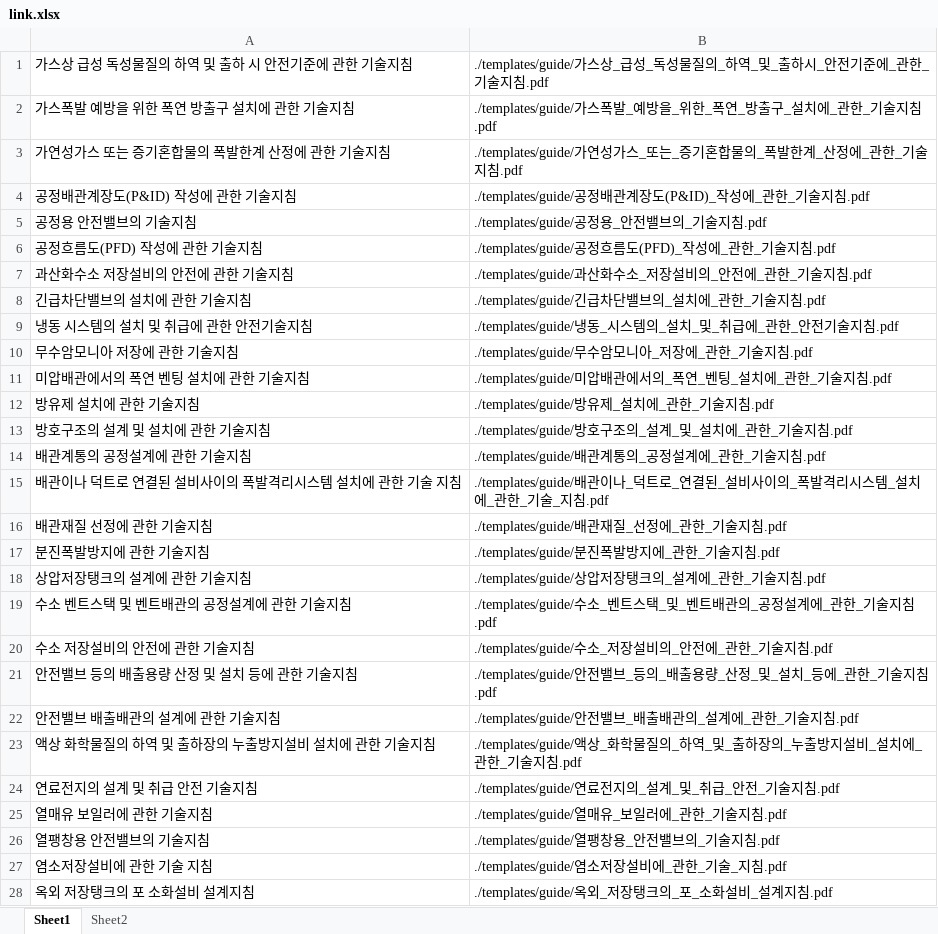
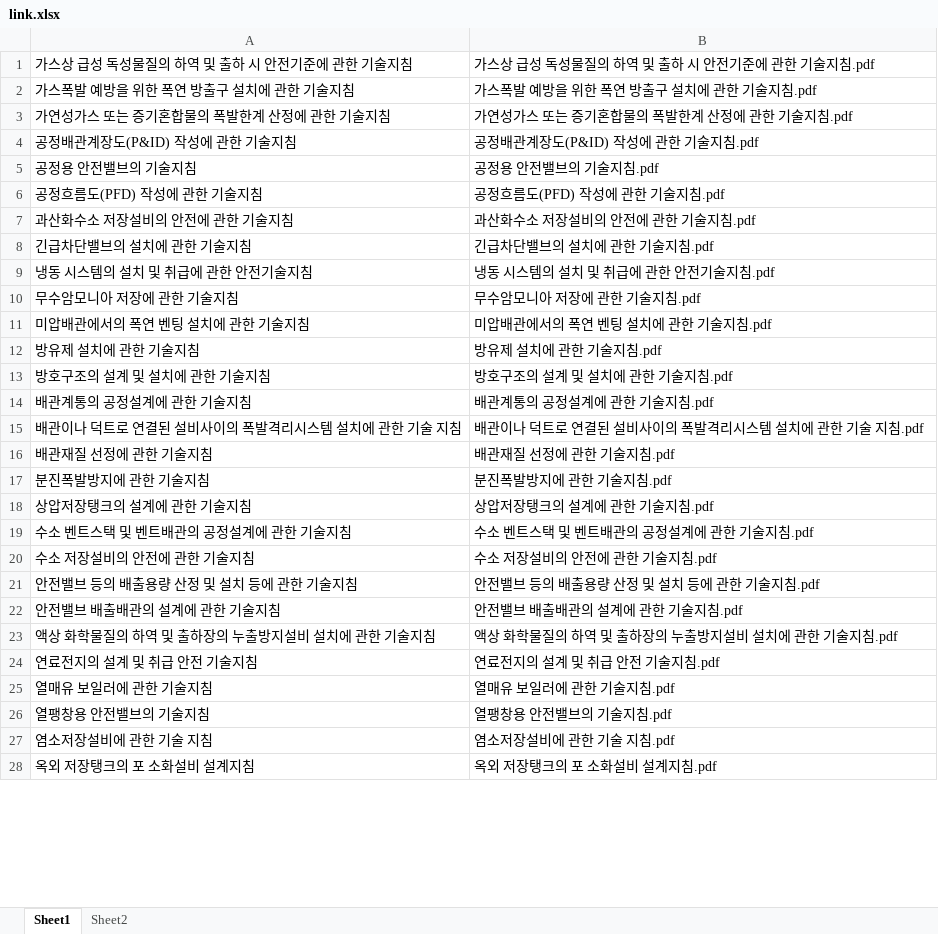
Before and after one commit to selectadjust/pehelper, an Excel workbook: link.xlsx, sheet Sheet1, drawn as a sheet; only a part is shown; values as stored, in another font and other column widths than the file's, no borders; the diff covers the shown part only; the diff names each change by its address in the sheet, - before the commit and + after, or states it on an @@ line.

```diff
--- a/link.xlsx (sheet Sheet1)
+++ b/link.xlsx (sheet Sheet1)
-B1: ./templates/guide/가스상_급성_독성물질의_하역_및_출하시_안전기준에_관한_기술지침…
+B1: 가스상 급성 독성물질의 하역 및 출하 시 안전기준에 관한 기술지침…
-B2: ./templates/guide/가스폭발_예방을_위한_폭연_방출구_설치에_관한_기술지침.pdf
+B2: 가스폭발 예방을 위한 폭연 방출구 설치에 관한 기술지침.pdf
-B3: ./templates/guide/가연성가스_또는_증기혼합물의_폭발한계_산정에_관한_기술지침.pdf
+B3: 가연성가스 또는 증기혼합물의 폭발한계 산정에 관한 기술지침.pdf
-B4: ./templates/guide/공정배관계장도(P&ID)_작성에_관한_기술지침.pdf
+B4: 공정배관계장도(P&ID) 작성에 관한 기술지침.pdf
-B5: ./templates/guide/공정용_안전밸브의_기술지침.pdf
+B5: 공정용 안전밸브의 기술지침.pdf
-B6: ./templates/guide/공정흐름도(PFD)_작성에_관한_기술지침.pdf
+B6: 공정흐름도(PFD) 작성에 관한 기술지침.pdf
-B7: ./templates/guide/과산화수소_저장설비의_안전에_관한_기술지침.pdf
+B7: 과산화수소 저장설비의 안전에 관한 기술지침.pdf
-B8: ./templates/guide/긴급차단밸브의_설치에_관한_기술지침.pdf
+B8: 긴급차단밸브의 설치에 관한 기술지침.pdf
-B9: ./templates/guide/냉동_시스템의_설치_및_취급에_관한_안전기술지침.pdf
+B9: 냉동 시스템의 설치 및 취급에 관한 안전기술지침.pdf
-B10: ./templates/guide/무수암모니아_저장에_관한_기술지침.pdf
+B10: 무수암모니아 저장에 관한 기술지침.pdf
-B11: ./templates/guide/미압배관에서의_폭연_벤팅_설치에_관한_기술지침.pdf
+B11: 미압배관에서의 폭연 벤팅 설치에 관한 기술지침.pdf
-B12: ./templates/guide/방유제_설치에_관한_기술지침.pdf
+B12: 방유제 설치에 관한 기술지침.pdf
-B13: ./templates/guide/방호구조의_설계_및_설치에_관한_기술지침.pdf
+B13: 방호구조의 설계 및 설치에 관한 기술지침.pdf
-B14: ./templates/guide/배관계통의_공정설계에_관한_기술지침.pdf
+B14: 배관계통의 공정설계에 관한 기술지침.pdf
-B15: ./templates/guide/배관이나_덕트로_연결된_설비사이의_폭발격리시스템_설치에_관한_기술_지침.pdf
+B15: 배관이나 덕트로 연결된 설비사이의 폭발격리시스템 설치에 관한 기술 지침.pdf
-B16: ./templates/guide/배관재질_선정에_관한_기술지침.pdf
+B16: 배관재질 선정에 관한 기술지침.pdf
-B17: ./templates/guide/분진폭발방지에_관한_기술지침.pdf
+B17: 분진폭발방지에 관한 기술지침.pdf
-B18: ./templates/guide/상압저장탱크의_설계에_관한_기술지침.pdf
+B18: 상압저장탱크의 설계에 관한 기술지침.pdf
-B19: ./templates/guide/수소_벤트스택_및_벤트배관의_공정설계에_관한_기술지침.pdf
+B19: 수소 벤트스택 및 벤트배관의 공정설계에 관한 기술지침.pdf
-B20: ./templates/guide/수소_저장설비의_안전에_관한_기술지침.pdf
+B20: 수소 저장설비의 안전에 관한 기술지침.pdf
-B21: ./templates/guide/안전밸브_등의_배출용량_산정_및_설치_등에_관한_기술지침.pdf
+B21: 안전밸브 등의 배출용량 산정 및 설치 등에 관한 기술지침.pdf
-B22: ./templates/guide/안전밸브_배출배관의_설계에_관한_기술지침.pdf
+B22: 안전밸브 배출배관의 설계에 관한 기술지침.pdf
-B23: ./templates/guide/액상_화학물질의_하역_및_출하장의_누출방지설비_설치에_관한_기술지침…
+B23: 액상 화학물질의 하역 및 출하장의 누출방지설비 설치에 관한 기술지침…
-B24: ./templates/guide/연료전지의_설계_및_취급_안전_기술지침.pdf
+B24: 연료전지의 설계 및 취급 안전 기술지침.pdf
-B25: ./templates/guide/열매유_보일러에_관한_기술지침.pdf
+B25: 열매유 보일러에 관한 기술지침.pdf
-B26: ./templates/guide/열팽창용_안전밸브의_기술지침.pdf
+B26: 열팽창용 안전밸브의 기술지침.pdf
-B27: ./templates/guide/염소저장설비에_관한_기술_지침.pdf
+B27: 염소저장설비에 관한 기술 지침.pdf
-B28: ./templates/guide/옥외_저장탱크의_포_소화설비_설계지침.pdf
+B28: 옥외 저장탱크의 포 소화설비 설계지침.pdf
```
Also changed, not shown: 15 edited cells elsewhere in this sheet, Temp_DB.xlsx, 19 other files.
